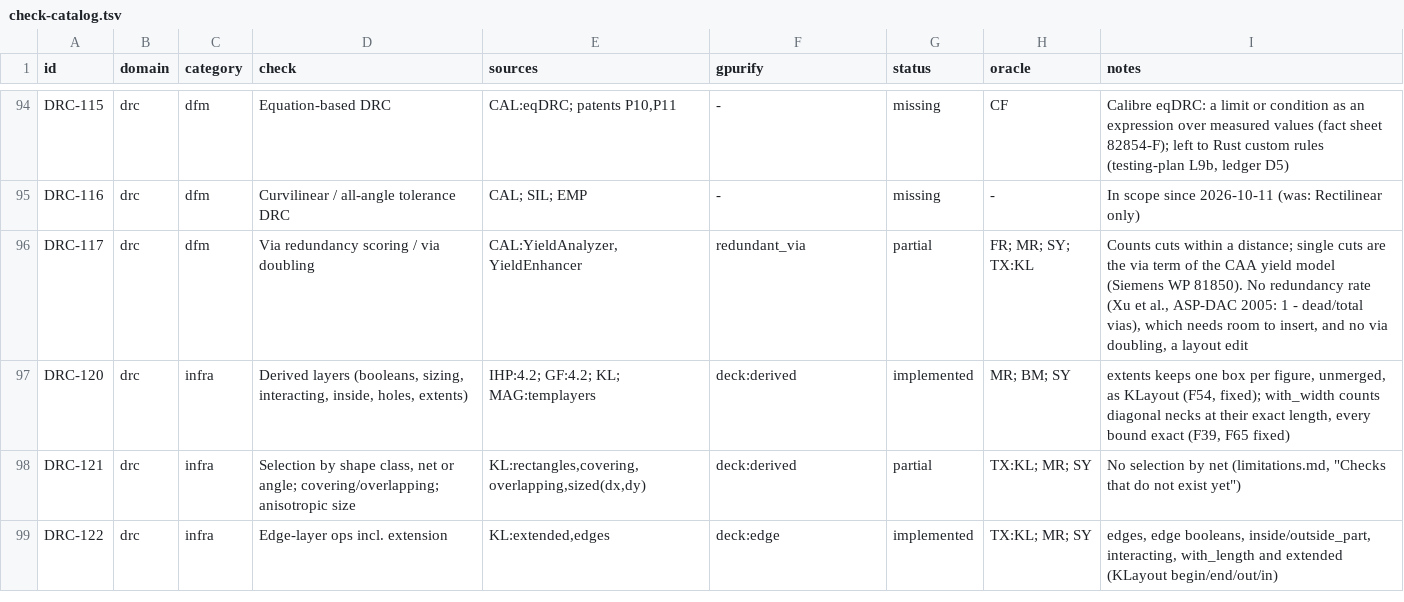
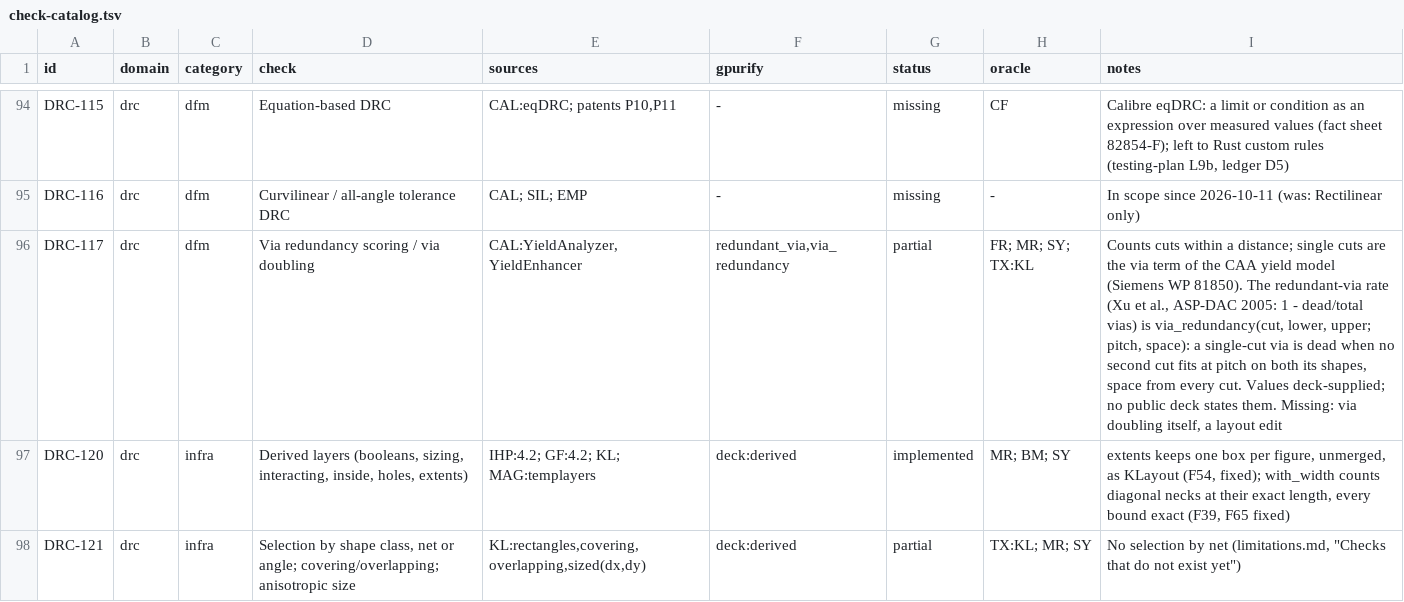
Before and after one commit to UW-ASIC/GPurify, a TSV file: docs/check-catalog.tsv, drawn as a sheet; only a part is shown, gaps mark what is left out; the shorter side is filled out with more unchanged rows.

Commit message:
drc: a design's redundant-via rate is held to a limit (X2)
DRC-117 (via redundancy scoring) counted cuts within a distance but had
no redundancy rate (Xu, Huang and Wong, ASP-DAC 2005: 1 - dead / total
vias), which needs to know where a second cut may go. Under the new rule
(deck-defined over unimplemented) the deck states it.

New kind via_redundancy, deck `via_redundancy(cut, lower, upper; pitch,
space) >= rate`: a via is the merged cuts on a connector (a lower and an
upper figure that overlap, as cut_area_change reads them); a single-cut
via is dead when none of its cut's four neighbours, moved `pitch` along
x or y, lies wholly on both its figures at least `space` from every
cut; below the limit is one finding, at the first dead via, measuring
the rate. The connector code cut_area_change had is now one Connectors
helper both kinds use. Deck library parity: kind row,
deck::rules::via_redundancy, decompile, validate, the twin test; a
KLayout mirror over pairs of merged polygons with Box#moved.

Tests: exhaustive via_redundancy/* under every placement. Oracle: the
rate by hand: a cut on a 1000 pad (1), on a pad its own size (0,
found), two cuts on one pad (already doubled: 1), one dead of two
(0.5, at the sign-off) and two of three (1/3, found), and a cut whose
only free neighbour is 99, 100, 101 from a stray cut on m1 alone (dead
at 99). Counting the stray cut as a via, or ignoring cut spacing,
breaks the stray cases.

Catalog DRC-117 stays partial (via doubling itself is a layout edit);
README counts 75.

```diff
--- a/docs/check-catalog.tsv
+++ b/docs/check-catalog.tsv
@@ -95,3 +95,3 @@ DRC-115	drc	dfm	Equation-based DRC	CAL:eqDRC; patents P10,P11	-	missing	CF	Calib
 DRC-116	drc	dfm	Curvilinear / all-angle tolerance DRC	CAL; SIL; EMP	-	missing	-	In scope since 2026-10-11 (was: Rectilinear only)
-DRC-117	drc	dfm	Via redundancy scoring / via doubling	CAL:YieldAnalyzer,YieldEnhancer	redundant_via	partial	FR; MR; SY; TX:KL	Counts cuts within a distance; single cuts are the via term of the CAA yield model (Siemens WP 81850). No redundancy rate (Xu et al., ASP-DAC 2005: 1 - dead/total vias), which needs room to insert, and no via doubling, a layout edit
+DRC-117	drc	dfm	Via redundancy scoring / via doubling	CAL:YieldAnalyzer,YieldEnhancer	redundant_via,via_redundancy	partial	FR; MR; SY; TX:KL	Counts cuts within a distance; single cuts are the via term of the CAA yield model (Siemens WP 81850). The redundant-via rate (Xu et al., ASP-DAC 2005: 1 - dead/total vias) is via_redundancy(cut, lower, upper; pitch, space): a single-cut via is dead when no second cut fits at pitch on both its shapes, space from every cut. Values deck-supplied; no public deck states them. Missing: via doubling itself, a layout edit
 DRC-120	drc	infra	Derived layers (booleans, sizing, interacting, inside, holes, extents)	IHP:4.2; GF:4.2; KL; MAG:templayers	deck:derived	implemented	MR; BM; SY	extents keeps one box per figure, unmerged, as KLayout (F54, fixed); with_width counts diagonal necks at their exact length, every bound exact (F39, F65 fixed)
```
Also changed, not shown: 12 other files.
